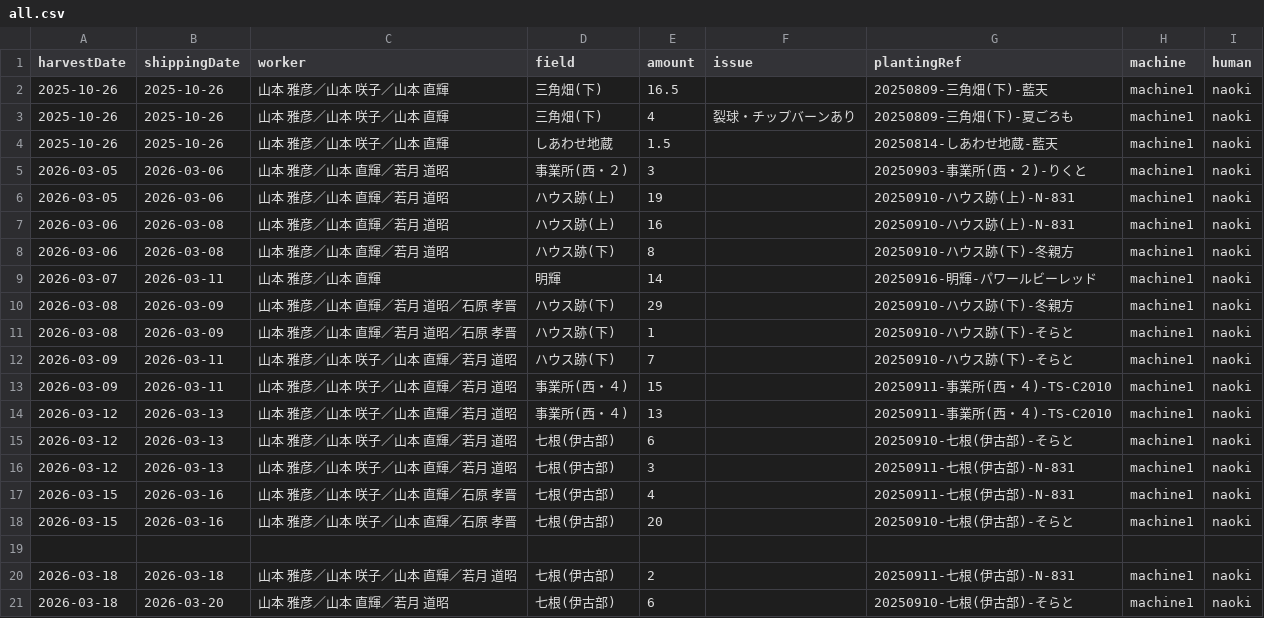
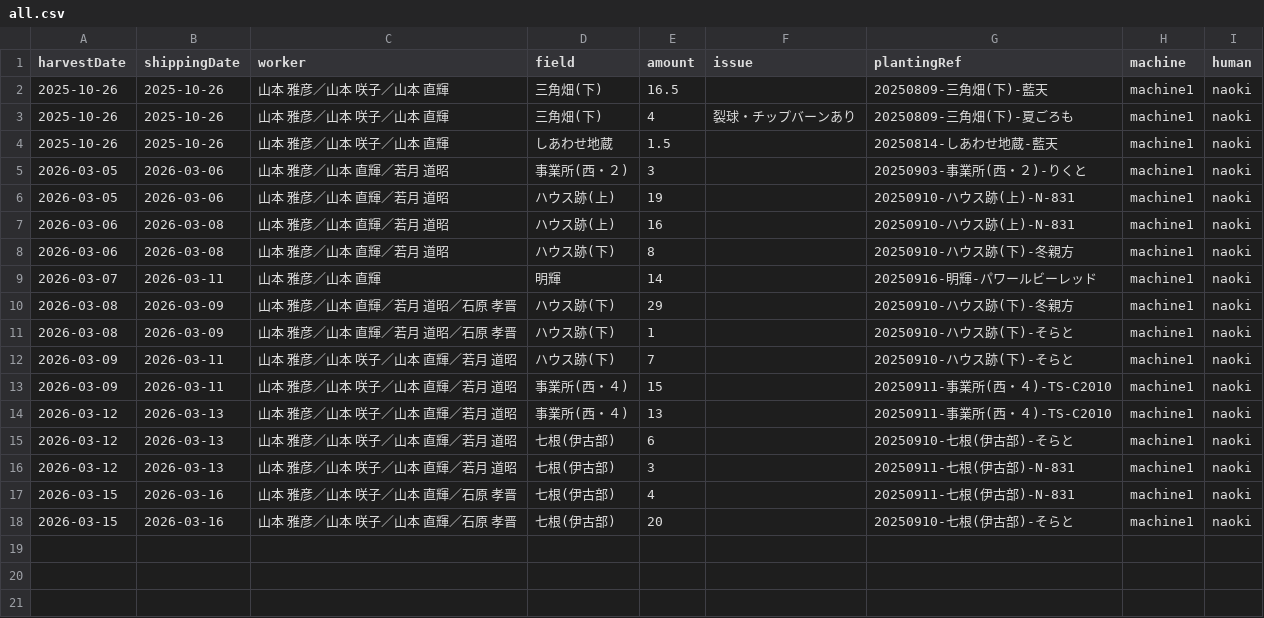
Before and after one commit to yamamoto-to-farm/yamamoto-farm-log, a CSV file: logs/harvest/all.csv, drawn as a sheet; the diff names each change by its address in the sheet, - before the commit and + after, or states it on an @@ line.

Commit message:
Update all.csv

```diff
--- a/logs/harvest/all.csv
+++ b/logs/harvest/all.csv
-row 19: (empty)
-row 20: 2026-03-18 | 2026-03-18 | 山本 雅彦／山本 咲子／山本 直輝／若月 道昭 | 七根(伊古部) | 2 |  | 20250911-七根(伊古部)-N-831 | machine1 | naoki
-row 21: 2026-03-18 | 2026-03-20 | 山本 雅彦／山本 直輝／若月 道昭 | 七根(伊古部) | 6 |  | 20250910-七根(伊古部)-そらと | machine1 | naoki
```
